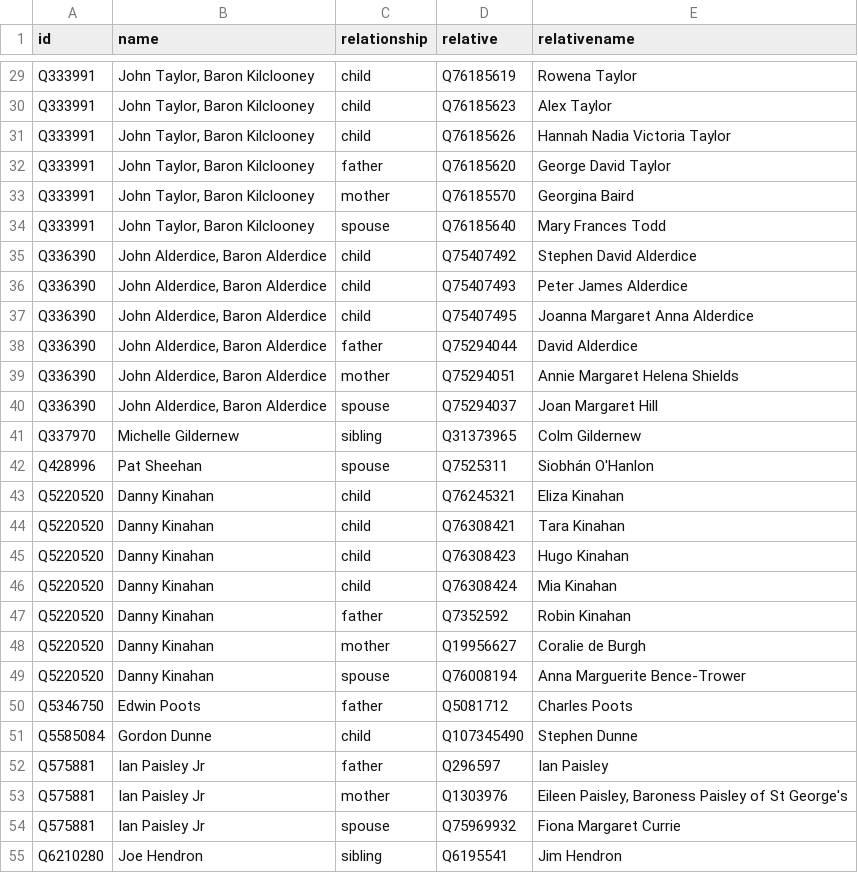
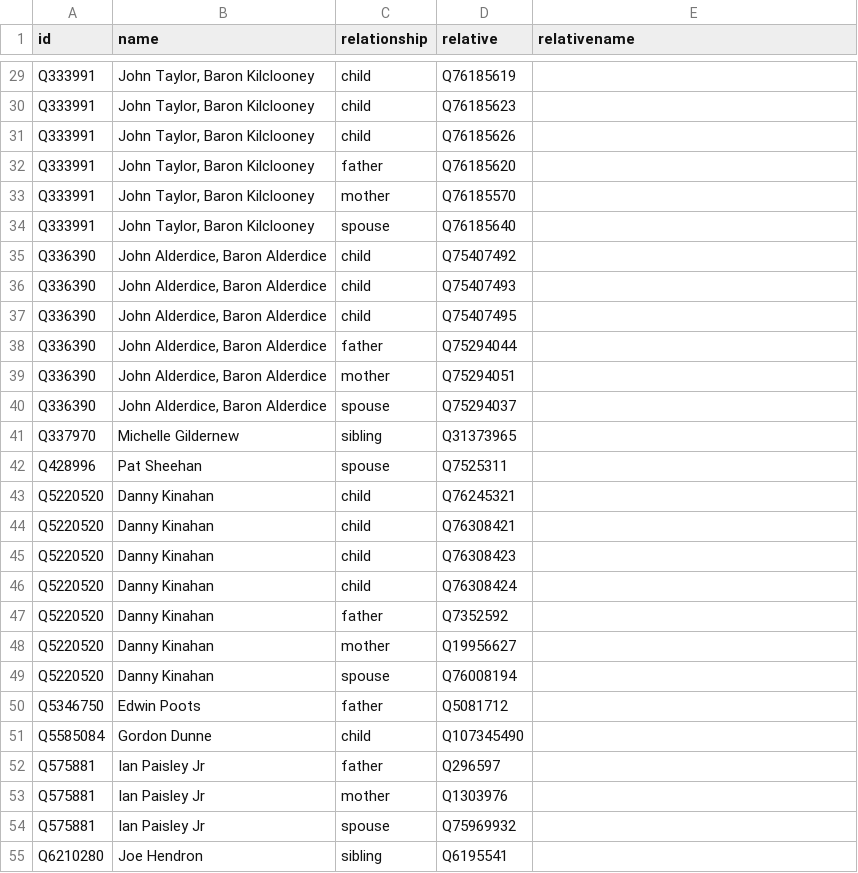
Before and after one commit to every-politician-scrapers/northern-ireland-ministers, a CSV file: html/family.csv, drawn as a sheet; only a part is shown, gaps mark what is left out; the diff covers the shown part only; the diff names each change by its address in the sheet, - before the commit and + after, or states it on an @@ line.

```diff
--- a/html/family.csv
+++ b/html/family.csv
-E29 (relativename): Rowena Taylor
+E29 (relativename): (empty)
-E30 (relativename): Alex Taylor
+E30 (relativename): (empty)
-E31 (relativename): Hannah Nadia Victoria Taylor
+E31 (relativename): (empty)
-E32 (relativename): George David Taylor
+E32 (relativename): (empty)
-E33 (relativename): Georgina Baird
+E33 (relativename): (empty)
-E34 (relativename): Mary Frances Todd
+E34 (relativename): (empty)
-E35 (relativename): Stephen David Alderdice
+E35 (relativename): (empty)
-E36 (relativename): Peter James Alderdice
+E36 (relativename): (empty)
-E37 (relativename): Joanna Margaret Anna Alderdice
+E37 (relativename): (empty)
-E38 (relativename): David Alderdice
+E38 (relativename): (empty)
-E39 (relativename): Annie Margaret Helena Shields
+E39 (relativename): (empty)
-E40 (relativename): Joan Margaret Hill
+E40 (relativename): (empty)
-E41 (relativename): Colm Gildernew
+E41 (relativename): (empty)
-E42 (relativename): Siobhán O'Hanlon
+E42 (relativename): (empty)
-E43 (relativename): Eliza Kinahan
+E43 (relativename): (empty)
-E44 (relativename): Tara Kinahan
+E44 (relativename): (empty)
-E45 (relativename): Hugo Kinahan
+E45 (relativename): (empty)
-E46 (relativename): Mia Kinahan
+E46 (relativename): (empty)
-E47 (relativename): Robin Kinahan
+E47 (relativename): (empty)
-E48 (relativename): Coralie de Burgh
+E48 (relativename): (empty)
-E49 (relativename): Anna Marguerite Bence-Trower
+E49 (relativename): (empty)
-E50 (relativename): Charles Poots
+E50 (relativename): (empty)
-E51 (relativename): Stephen Dunne
+E51 (relativename): (empty)
-E52 (relativename): Ian Paisley
+E52 (relativename): (empty)
-E53 (relativename): Eileen Paisley, Baroness Paisley of St George's
+E53 (relativename): (empty)
-E54 (relativename): Fiona Margaret Currie
+E54 (relativename): (empty)
-E55 (relativename): Jim Hendron
+E55 (relativename): (empty)
```
Also changed, not shown: 28 edited cells elsewhere in this file.
